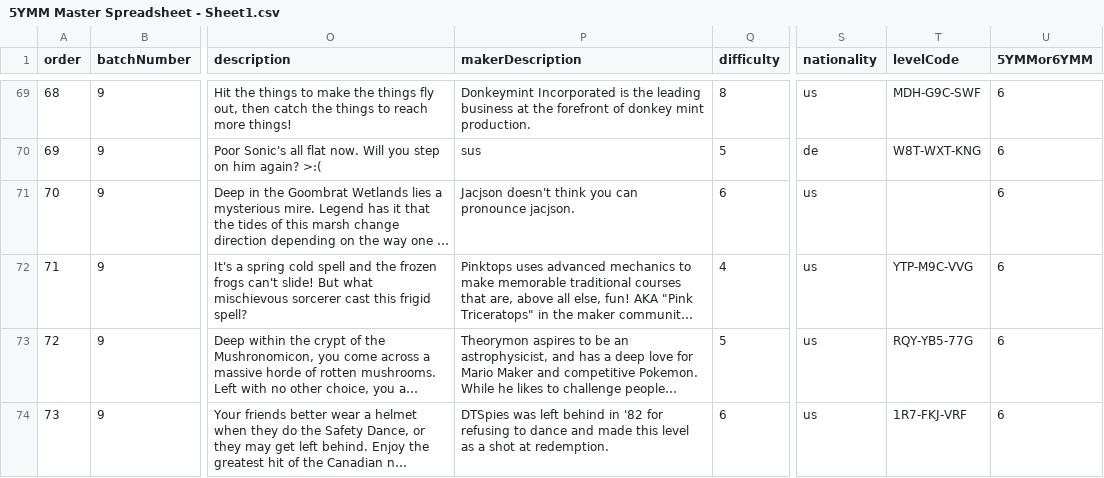
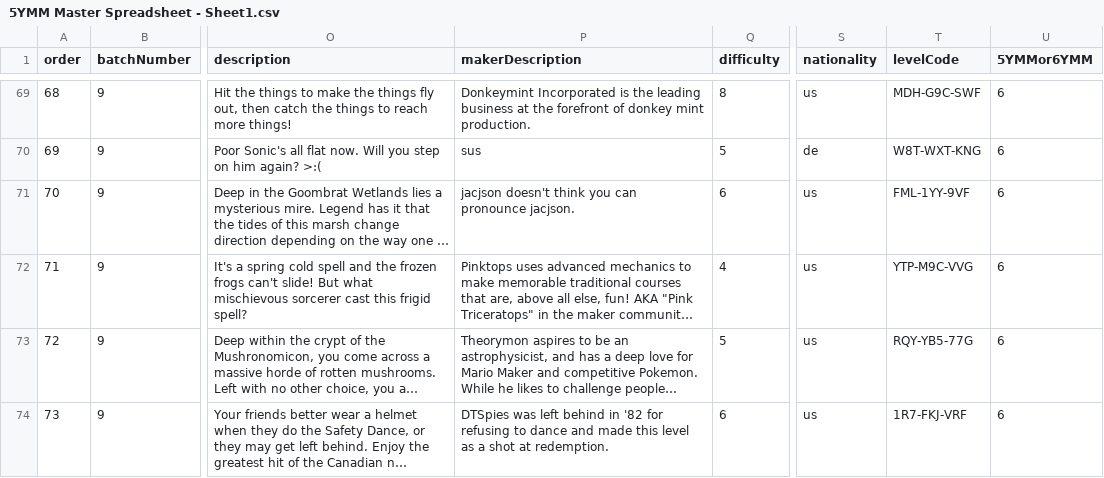
Before and after one commit to nicobrinkkemper/fiveymm, a CSV file: src/data/5YMM Master Spreadsheet - Sheet1.csv, drawn as a sheet; only a part is shown, gaps mark what is left out; long unchanged cells end in …; the diff names each change by its address in the sheet, - before the commit and + after, or states it on an @@ line.

Commit message:
lost levels

```diff
--- a/src/data/5YMM Master Spreadsheet - Sheet1.csv
+++ b/src/data/5YMM Master Spreadsheet - Sheet1.csv
-P71 (makerDescription): Jacjson doesn't think…
+P71 (makerDescription): jacjson doesn't think…
-T71 (levelCode): (empty)
+T71 (levelCode): FML-1YY-9VF
```
Also changed, not shown: 4 other files.
